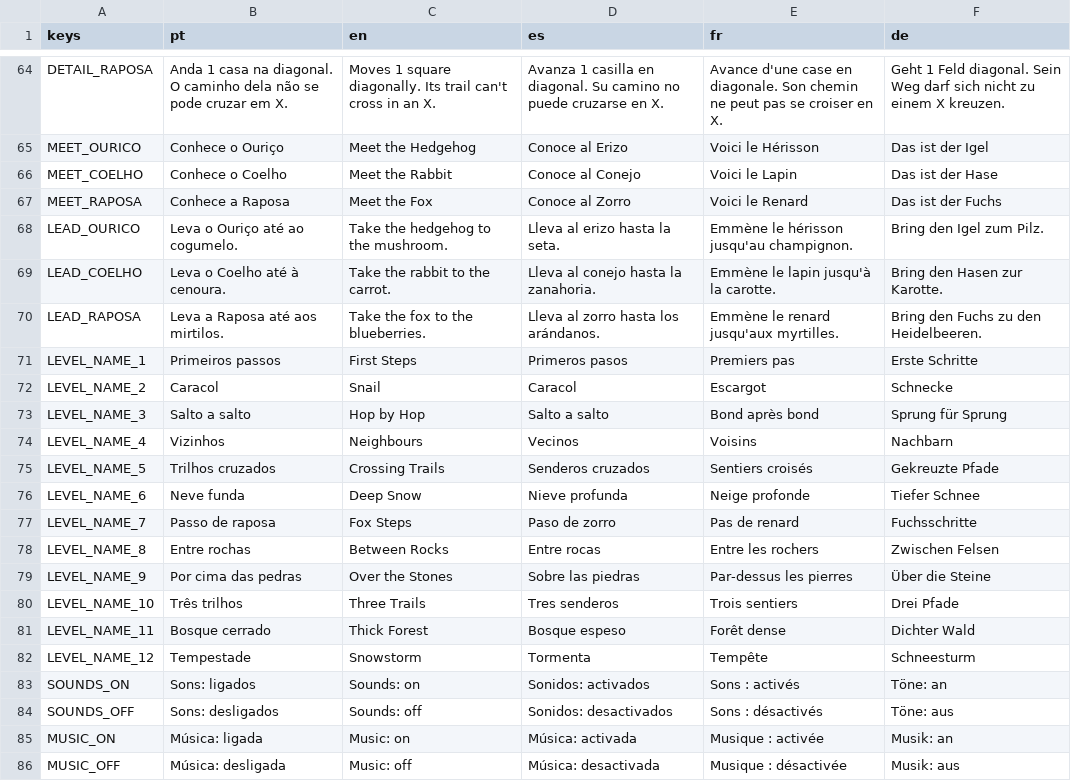
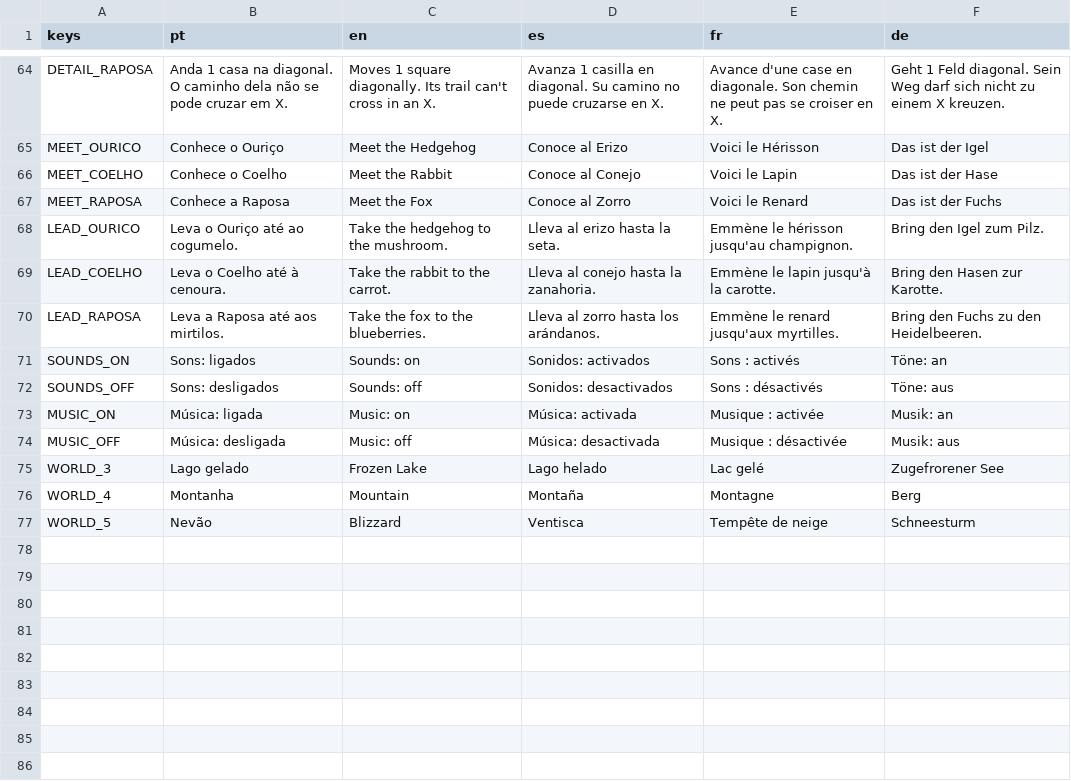
Before and after one commit to tomasmota77/pegadas-na-neve, a CSV file: data/traducoes.csv, drawn as a sheet; only a part is shown, gaps mark what is left out; removed rows and columns are numbered as before the commit, all else as after; the diff names each change by its address in the sheet, - before the commit and + after, or states it on an @@ line.

```diff
--- a/data/traducoes.csv
+++ b/data/traducoes.csv
-row 71: LEVEL_NAME_1 | Primeiros passos | First Steps | Primeros pasos | Premiers pas | Erste Schritte
-row 72: LEVEL_NAME_2 | Caracol | Snail | Caracol | Escargot | Schnecke
-row 73: LEVEL_NAME_3 | Salto a salto | Hop by Hop | Salto a salto | Bond après bond | Sprung für Sprung
-row 74: LEVEL_NAME_4 | Vizinhos | Neighbours | Vecinos | Voisins | Nachbarn
-row 75: LEVEL_NAME_5 | Trilhos cruzados | Crossing Trails | Senderos cruzados | Sentiers croisés | Gekreuzte Pfade
-row 76: LEVEL_NAME_6 | Neve funda | Deep Snow | Nieve profunda | Neige profonde | Tiefer Schnee
-row 77: LEVEL_NAME_7 | Passo de raposa | Fox Steps | Paso de zorro | Pas de renard | Fuchsschritte
-row 78: LEVEL_NAME_8 | Entre rochas | Between Rocks | Entre rocas | Entre les rochers | Zwischen Felsen
-row 79: LEVEL_NAME_9 | Por cima das pedras | Over the Stones | Sobre las piedras | Par-dessus les pierres | Über die Steine
-row 80: LEVEL_NAME_10 | Três trilhos | Three Trails | Tres senderos | Trois sentiers | Drei Pfade
-row 81: LEVEL_NAME_11 | Bosque cerrado | Thick Forest | Bosque espeso | Forêt dense | Dichter Wald
-row 82: LEVEL_NAME_12 | Tempestade | Snowstorm | Tormenta | Tempête | Schneesturm
+row 75: WORLD_3 | Lago gelado | Frozen Lake | Lago helado | Lac gelé | Zugefrorener See
+row 76: WORLD_4 | Montanha | Mountain | Montaña | Montagne | Berg
+row 77: WORLD_5 | Nevão | Blizzard | Ventisca | Tempête de neige | Schneesturm
```
Also changed, not shown: 12 other files.
